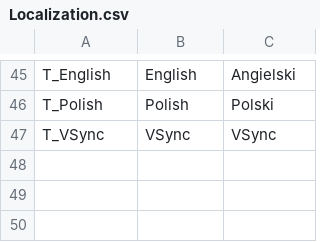
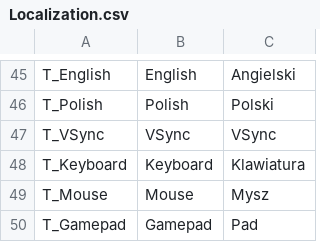
Before and after one commit to Dawid1818/AstroDroids, a CSV file: AstroDroids/Content/GumProject/Localization.csv, drawn as a sheet; only a part is shown, gaps mark what is left out; the diff names each change by its address in the sheet, - before the commit and + after, or states it on an @@ line.

```diff
--- a/AstroDroids/Content/GumProject/Localization.csv
+++ b/AstroDroids/Content/GumProject/Localization.csv
+row 48: T_Keyboard | Keyboard | Klawiatura
+row 49: T_Mouse | Mouse | Mysz
+row 50: T_Gamepad | Gamepad | Pad
```
Also changed, not shown: 17 other files.
